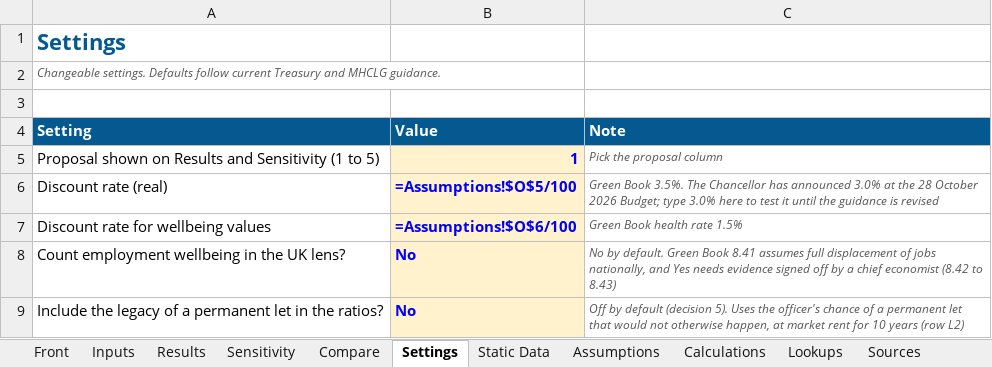
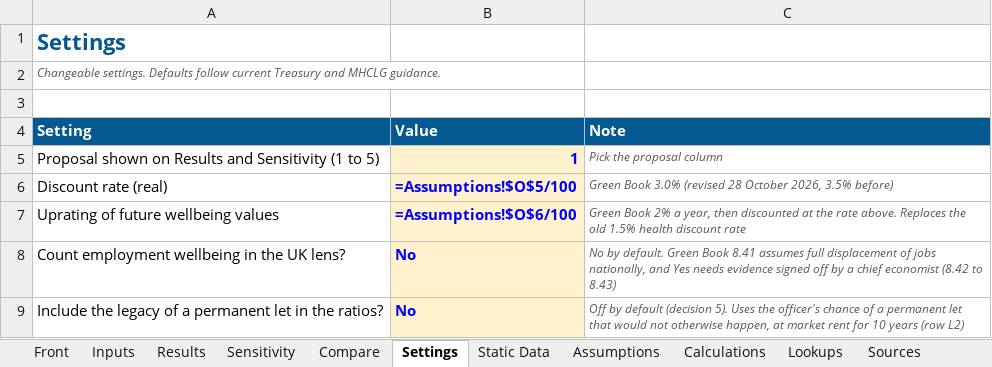
Before and after one commit to NAdamsGHC/Economic-Intelligence, an Excel workbook: business-industry-trade/meanwhile-use-value-model-worked-example.xlsx, sheet Settings, drawn as a sheet; values as stored, in another font and other column widths than the file's, no borders; formulas without a stored value are shown as written; the diff names each change by its address in the sheet, - before the commit and + after, or states it on an @@ line.

```diff
--- a/business-industry-trade/meanwhile-use-value-model-worked-example.xlsx (sheet Settings)
+++ b/business-industry-trade/meanwhile-use-value-model-worked-example.xlsx (sheet Settings)
-C6 (Note): Green Book 3.5%. The Chancellor has announced 3.0% at the 28 October 2026 Budget; type 3.0% here to test it until the guidance is revised
+C6 (Note): Green Book 3.0% (revised 28 October 2026, 3.5% before)
-A7 (Setting): Discount rate for wellbeing values
+A7 (Setting): Uprating of future wellbeing values
-C7 (Note): Green Book health rate 1.5%
+C7 (Note): Green Book 2% a year, then discounted at the rate above. Replaces the old 1.5% health discount rate
```
Also changed, not shown: sheet Assumptions, sheet Calculations, sheet Sources, sheet Front, sheet Sensitivity, sheet Results, business-industry-trade/meanwhile-use-value-model.xlsx, 4 other files.
